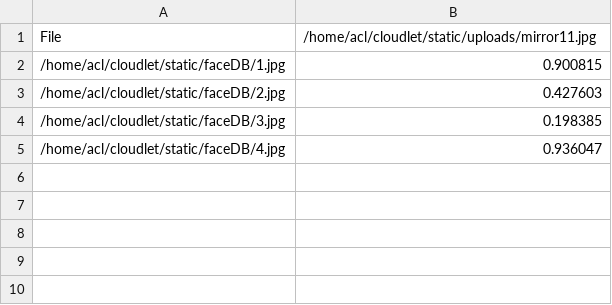
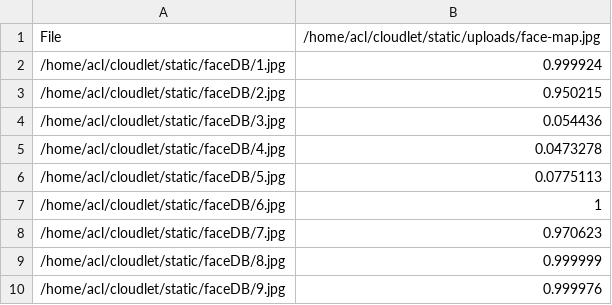
Before and after one commit to devdua/blackadder, a CSV file: Results/faceSearch.csv, drawn as a sheet.

```diff
--- a/Results/faceSearch.csv
+++ b/Results/faceSearch.csv
@@ -1,5 +1,10 @@
-File,/home/acl/cloudlet/static/uploads/mirror11.jpg
-/home/acl/cloudlet/static/faceDB/1.jpg,0.900815
-/home/acl/cloudlet/static/faceDB/2.jpg,0.427603
-/home/acl/cloudlet/static/faceDB/3.jpg,0.198385
-/home/acl/cloudlet/static/faceDB/4.jpg,0.936047
+File,/home/acl/cloudlet/static/uploads/face-map.jpg
+/home/acl/cloudlet/static/faceDB/1.jpg,0.999924
+/home/acl/cloudlet/static/faceDB/2.jpg,0.950215
+/home/acl/cloudlet/static/faceDB/3.jpg,0.054436
+/home/acl/cloudlet/static/faceDB/4.jpg,0.0473278
+/home/acl/cloudlet/static/faceDB/5.jpg,0.0775113
+/home/acl/cloudlet/static/faceDB/6.jpg,1
+/home/acl/cloudlet/static/faceDB/7.jpg,0.970623
+/home/acl/cloudlet/static/faceDB/8.jpg,0.999999
+/home/acl/cloudlet/static/faceDB/9.jpg,0.999976
```
Also changed, not shown: 8 other files.
